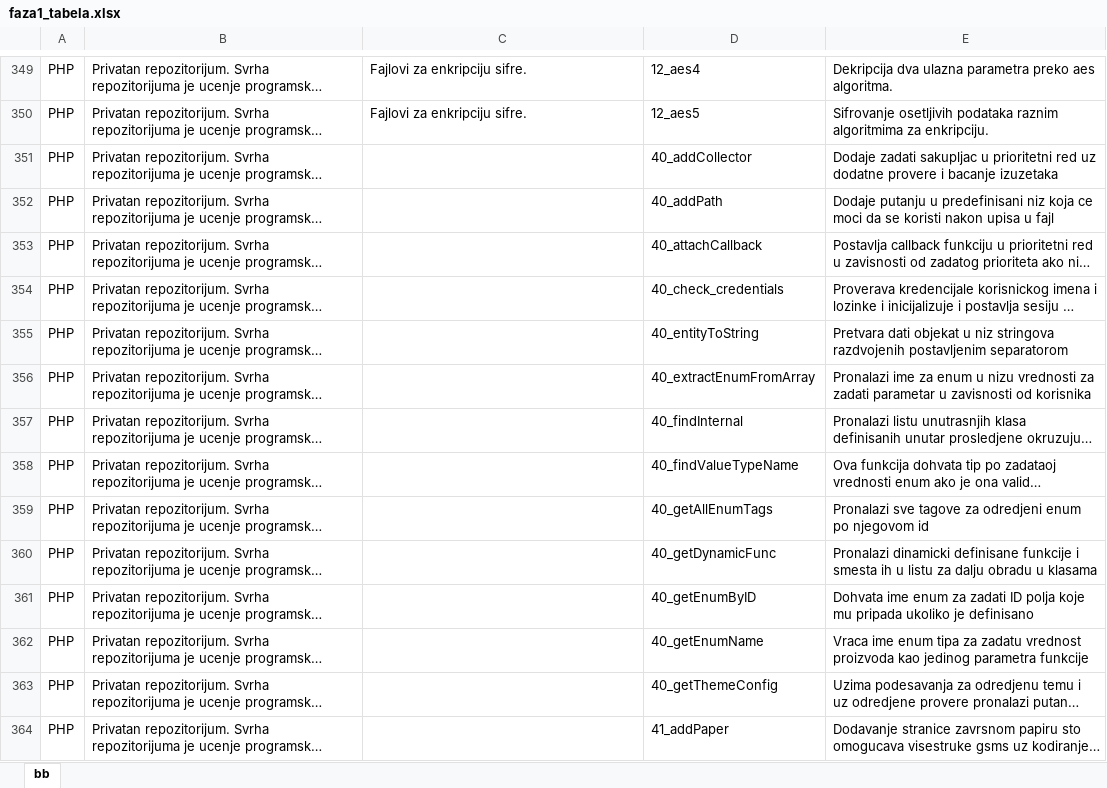
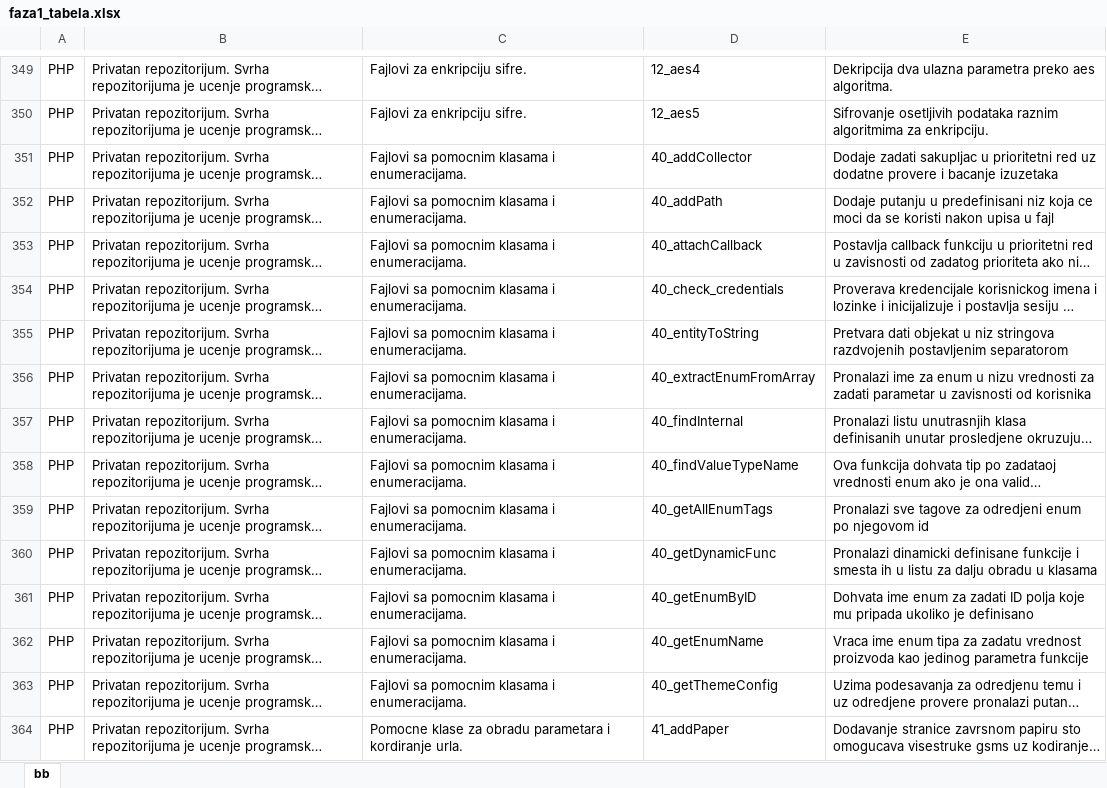
Before and after one commit to vladam91/natural-language-processing-project, an Excel workbook: faza1_tabela.xlsx, sheet bb, drawn as a sheet; only a part is shown, gaps mark what is left out; long unchanged cells end in …; values as stored, in another font and other column widths than the file's, no borders; the diff covers the shown part only; the diff names each change by its address in the sheet, - before the commit and + after, or states it on an @@ line.

Commit message:
Eksel faza_1: dodati opisi u koloni Source desc od 40-70
Eksel faza_2: samo izmena nekih slova C kao Cirilo i Metodije u tekstu upita

```diff
--- a/faza1_tabela.xlsx (sheet bb)
+++ b/faza1_tabela.xlsx (sheet bb)
-C351:C363: (empty)
+C351:C363: Fajlovi sa pomocnim klasama i enumeracijama.
-C364: (empty)
+C364: Pomocne klase za obradu parametara i kordiranje urla.
```
Also changed, not shown: 186 edited cells elsewhere in this sheet, faza_2.xlsx.
